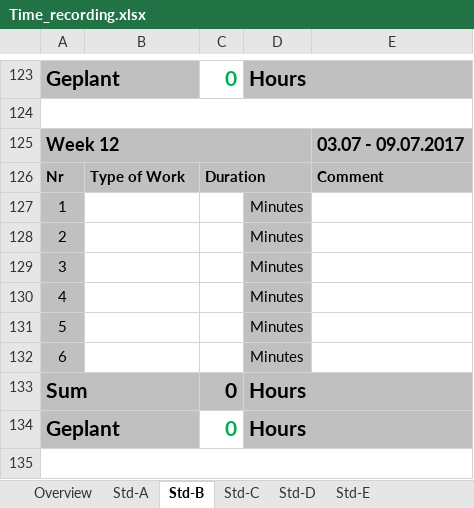
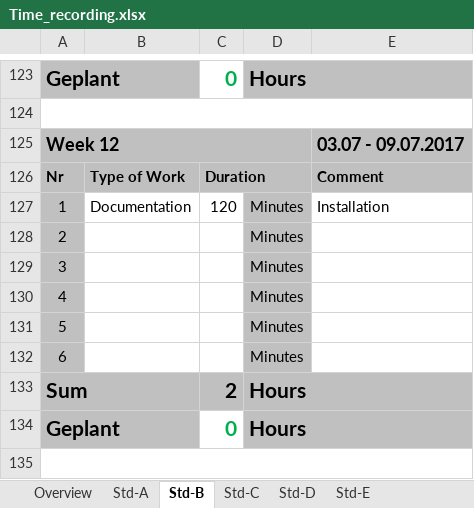
Before and after one commit to paulisch/archivist, an Excel workbook: Documentation/ProjectDocumentation/Time_recording.xlsx, sheet Std-B, drawn as a sheet; only a part is shown, gaps mark what is left out; values as stored, in another font and other column widths than the file's, no borders; the diff names each change by its address in the sheet, - before the commit and + after, or states it on an @@ line.

Commit message:
Developer Installation Guide

```diff
--- a/Documentation/ProjectDocumentation/Time_recording.xlsx (sheet Std-B)
+++ b/Documentation/ProjectDocumentation/Time_recording.xlsx (sheet Std-B)
-B127: (empty)
+B127: Documentation
-C127: (empty)
+C127: 120
-E127: (empty)
+E127: Installation
-C133: 0
+C133: 2
```
Also changed, not shown: sheet Overview, 4 other files.
